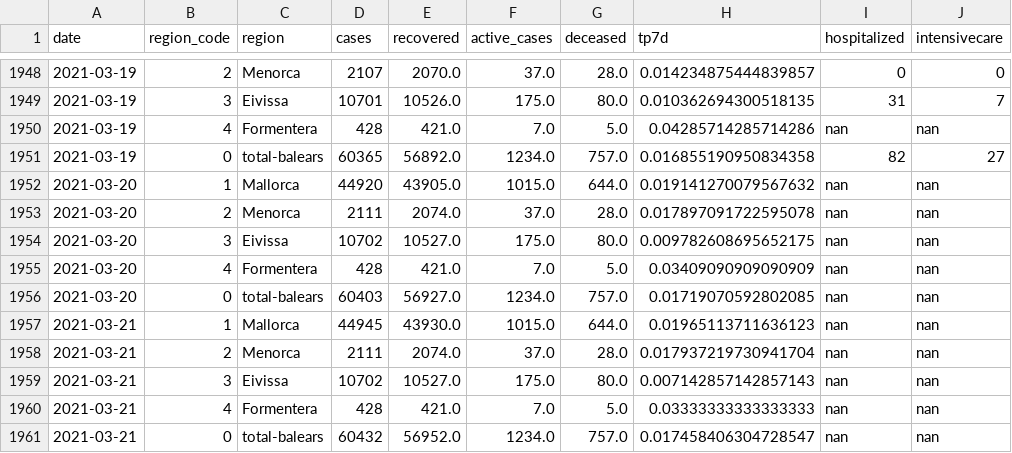
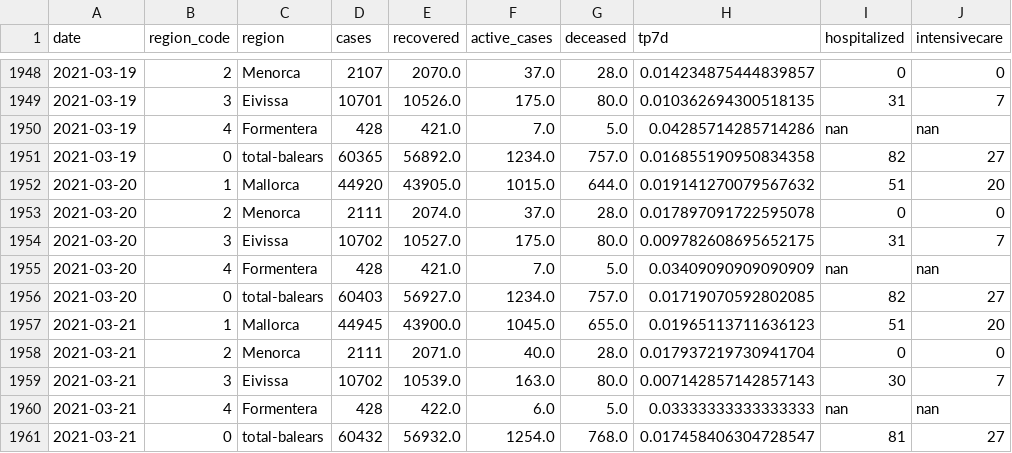
Before and after one commit to jaumeperello/covid_ib, a CSV file: data/balears_total.csv, drawn as a sheet; only a part is shown, gaps mark what is left out.

Commit message:
data auto updated

```diff
--- a/data/balears_total.csv
+++ b/data/balears_total.csv
@@ -1951,11 +1951,11 @@ date,region_code,region,cases,recovered,active_cases,deceased,tp7d,hospitalized,
 2021-03-19,0,total-balears,60365,56892.0,1234.0,757.0,0.016855190950834358,82,27
-2021-03-20,1,Mallorca,44920,43905.0,1015.0,644.0,0.019141270079567632,nan,nan
-2021-03-20,2,Menorca,2111,2074.0,37.0,28.0,0.017897091722595078,nan,nan
-2021-03-20,3,Eivissa,10702,10527.0,175.0,80.0,0.009782608695652175,nan,nan
+2021-03-20,1,Mallorca,44920,43905.0,1015.0,644.0,0.019141270079567632,51,20
+2021-03-20,2,Menorca,2111,2074.0,37.0,28.0,0.017897091722595078,0,0
+2021-03-20,3,Eivissa,10702,10527.0,175.0,80.0,0.009782608695652175,31,7
 2021-03-20,4,Formentera,428,421.0,7.0,5.0,0.03409090909090909,nan,nan
-2021-03-20,0,total-balears,60403,56927.0,1234.0,757.0,0.01719070592802085,nan,nan
-2021-03-21,1,Mallorca,44945,43930.0,1015.0,644.0,0.01965113711636123,nan,nan
-2021-03-21,2,Menorca,2111,2074.0,37.0,28.0,0.017937219730941704,nan,nan
-2021-03-21,3,Eivissa,10702,10527.0,175.0,80.0,0.007142857142857143,nan,nan
-2021-03-21,4,Formentera,428,421.0,7.0,5.0,0.03333333333333333,nan,nan
-2021-03-21,0,total-balears,60432,56952.0,1234.0,757.0,0.017458406304728547,nan,nan
+2021-03-20,0,total-balears,60403,56927.0,1234.0,757.0,0.01719070592802085,82,27
+2021-03-21,1,Mallorca,44945,43900.0,1045.0,655.0,0.01965113711636123,51,20
+2021-03-21,2,Menorca,2111,2071.0,40.0,28.0,0.017937219730941704,0,0
+2021-03-21,3,Eivissa,10702,10539.0,163.0,80.0,0.007142857142857143,30,7
+2021-03-21,4,Formentera,428,422.0,6.0,5.0,0.03333333333333333,nan,nan
+2021-03-21,0,total-balears,60432,56932.0,1254.0,768.0,0.017458406304728547,81,27
```
Also changed, not shown: data/eivissa_total.csv, data/formentera_total.csv, 2 other files.
